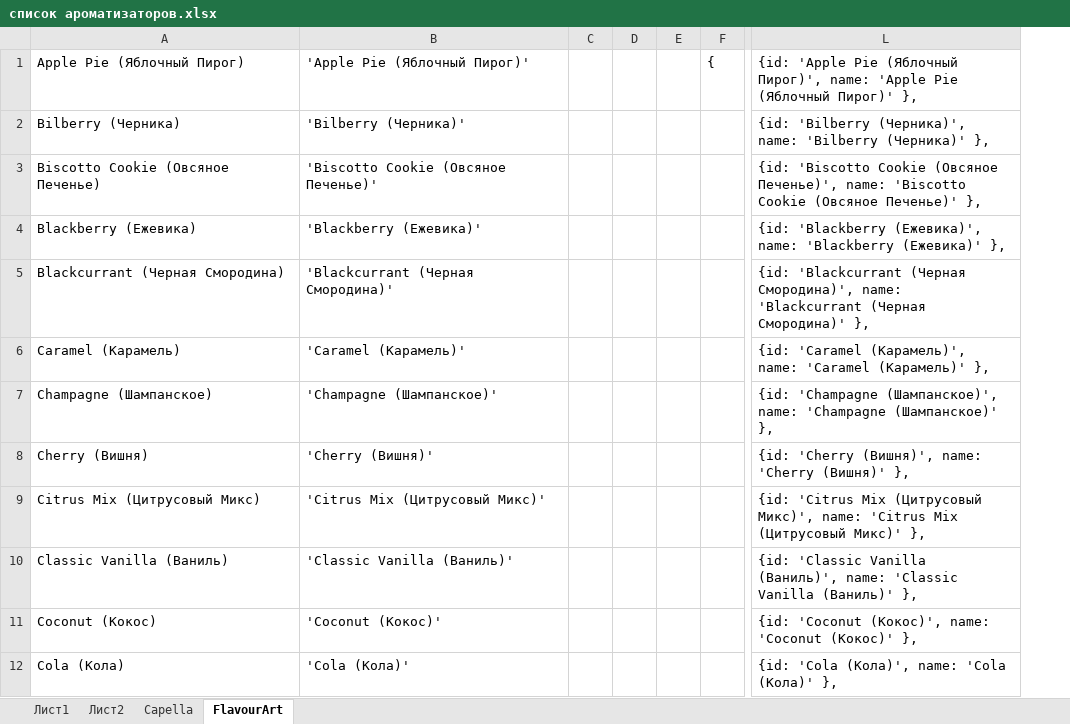
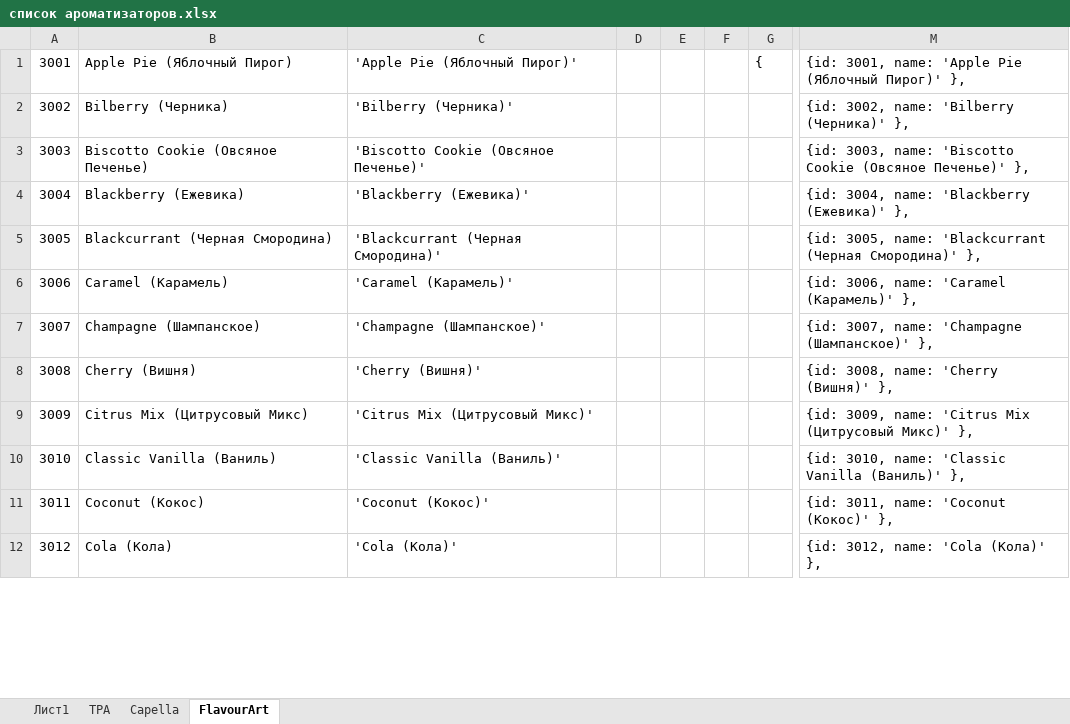
Before and after one commit to mflow42/vapecalc, an Excel workbook: info/список ароматизаторов.xlsx, sheet FlavourArt, drawn as a sheet; only a part is shown, gaps mark what is left out; values as stored, in another font and other column widths than the file's, no borders; removed rows and columns are numbered as before the commit, all else as after; the diff names each change by its address in the sheet, - before the commit and + after, or states it on an @@ line.

```diff
--- a/info/список ароматизаторов.xlsx (sheet FlavourArt)
+++ b/info/список ароматизаторов.xlsx (sheet FlavourArt)
-sheet tab: Лист2
+sheet tab: TPA
+column A, rows 1-12: 3001 | 3002 | 3003 | 3004 | 3005 | 3006 | 3007 | 3008 | 3009 | 3010 | 3011 | 3012
-column C, empty
+column F, empty
-column L, rows 1-12: {id: 'Apple Pie (Яблочный Пирог)', name: 'Apple Pie (Яблочный Пирог)' }, | {id: 'Bilberry (Черника)', name: 'Bilberry (Черника)' }, | {id: 'Biscotto Cookie (Овсяное Печенье)', name: 'Biscotto Cookie (Овсяное Печенье)' }, | {id: 'Blackberry (Ежевика)', name: 'Blackberry (Ежевика)' }, | {id: 'Blackcurrant (Черная Смородина)', name: 'Blackcurrant (Черная Смородина)' }, | {id: 'Caramel (Карамель)', name: 'Caramel (Карамель)' }, | {id: 'Champagne (Шампанское)', name: 'Champagne (Шампанское)' }, | {id: 'Cherry (Вишня)', name: 'Cherry (Вишня)' }, | {id: 'Citrus Mix (Цитрусовый Микс)', name: 'Citrus Mix (Цитрусовый Микс)' }, | {id: 'Classic Vanilla (Ваниль)', name: 'Classic Vanilla (Ваниль)' }, | {id: 'Coconut (Кокос)', name: 'Coconut (Кокос)' }, | {id: 'Cola (Кола)', name: 'Cola (Кола)' },
+column M, rows 1-12: {id: 3001, name: 'Apple Pie (Яблочный Пирог)' }, | {id: 3002, name: 'Bilberry (Черника)' }, | {id: 3003, name: 'Biscotto Cookie (Овсяное Печенье)' }, | {id: 3004, name: 'Blackberry (Ежевика)' }, | {id: 3005, name: 'Blackcurrant (Черная Смородина)' }, | {id: 3006, name: 'Caramel (Карамель)' }, | {id: 3007, name: 'Champagne (Шампанское)' }, | {id: 3008, name: 'Cherry (Вишня)' }, | {id: 3009, name: 'Citrus Mix (Цитрусовый Микс)' }, | {id: 3010, name: 'Classic Vanilla (Ваниль)' }, | {id: 3011, name: 'Coconut (Кокос)' }, | {id: 3012, name: 'Cola (Кола)' },
```
Also changed, not shown: sheet TPA, sheet Capella, formulas that keep their value, 6 other files.
